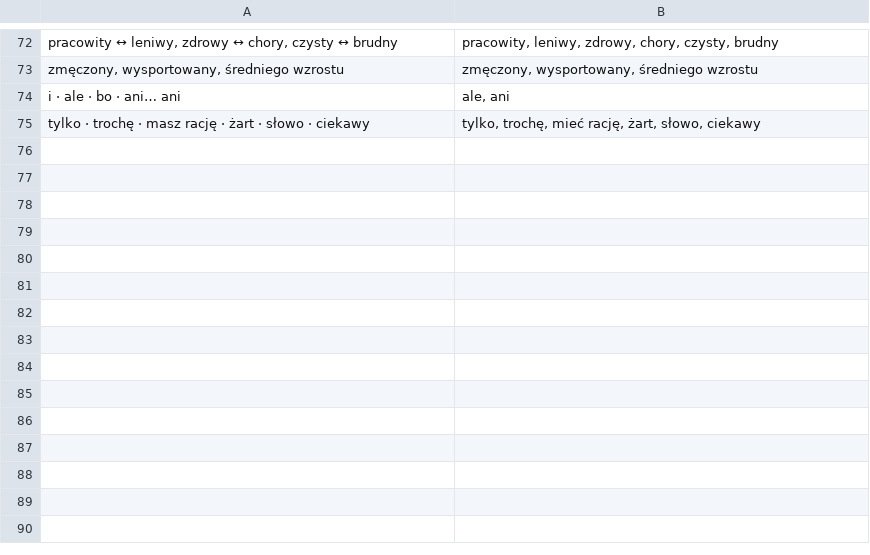
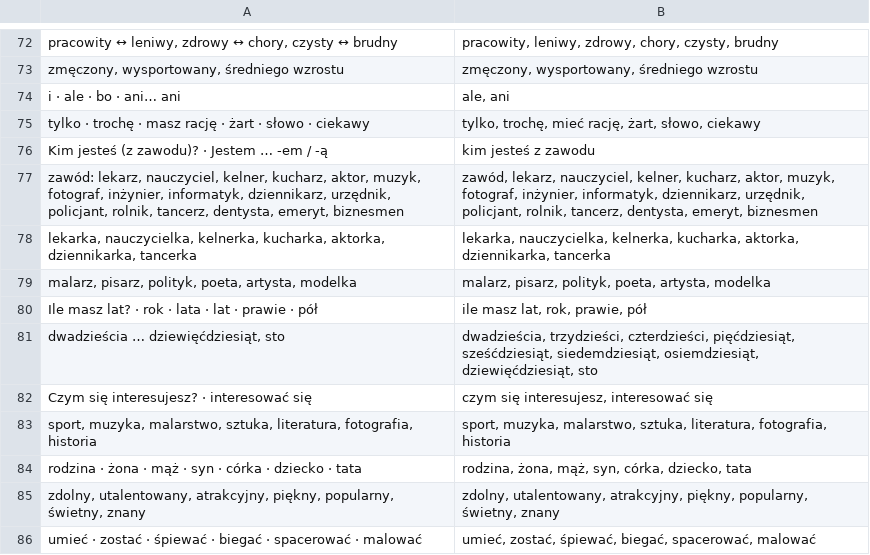
Before and after one commit to Victor-Karabin/lexicon_pl, a TSV file: tools/course/word_forms.tsv, drawn as a sheet; only a part is shown, gaps mark what is left out.

```diff
--- a/tools/course/word_forms.tsv
+++ b/tools/course/word_forms.tsv
@@ -75 +75,12 @@ i · ale · bo · ani… ani	ale, ani
 tylko · trochę · masz rację · żart · słowo · ciekawy	tylko, trochę, mieć rację, żart, słowo, ciekawy
+Kim jesteś (z zawodu)? · Jestem … -em / -ą	kim jesteś z zawodu
+zawód: lekarz, nauczyciel, kelner, kucharz, aktor, muzyk, fotograf, inżynier, informatyk, dziennikarz, urzędnik, policjant, rolnik, tancerz, dentysta, emeryt, biznesmen	zawód, lekarz, nauczyciel, kelner, kucharz, aktor, muzyk, fotograf, inżynier, informatyk, dziennikarz, urzędnik, policjant, rolnik, tancerz, dentysta, emeryt, biznesmen
+lekarka, nauczycielka, kelnerka, kucharka, aktorka, dziennikarka, tancerka	lekarka, nauczycielka, kelnerka, kucharka, aktorka, dziennikarka, tancerka
+malarz, pisarz, polityk, poeta, artysta, modelka	malarz, pisarz, polityk, poeta, artysta, modelka
+Ile masz lat? · rok · lata · lat · prawie · pół	ile masz lat, rok, prawie, pół
+dwadzieścia … dziewięćdziesiąt, sto	dwadzieścia, trzydzieści, czterdzieści, pięćdziesiąt, sześćdziesiąt, siedemdziesiąt, osiemdziesiąt, dziewięćdziesiąt, sto
+Czym się interesujesz? · interesować się	czym się interesujesz, interesować się
+sport, muzyka, malarstwo, sztuka, literatura, fotografia, historia	sport, muzyka, malarstwo, sztuka, literatura, fotografia, historia
+rodzina · żona · mąż · syn · córka · dziecko · tata	rodzina, żona, mąż, syn, córka, dziecko, tata
+zdolny, utalentowany, atrakcyjny, piękny, popularny, świetny, znany	zdolny, utalentowany, atrakcyjny, piękny, popularny, świetny, znany
+umieć · zostać · śpiewać · biegać · spacerować · malować	umieć, zostać, śpiewać, biegać, spacerować, malować
```
Also changed, not shown: tools/vocabulary/corpus/topics/zzzzzz-krok-lessons.tsv, tools/vocabulary/examples.tsv, 11 other files.
